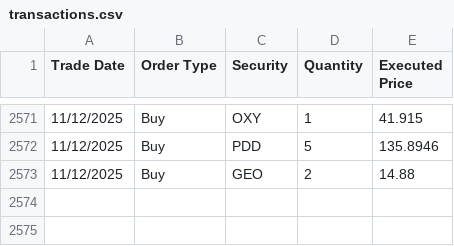
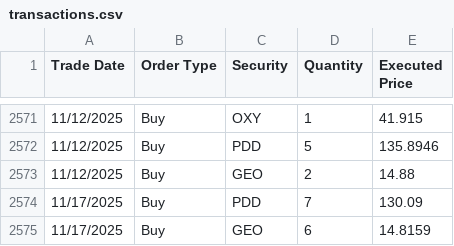
Before and after one commit to ryusoh/fund, a CSV file: data/transactions.csv, drawn as a sheet; only a part is shown, gaps mark what is left out; the diff names each change by its address in the sheet, - before the commit and + after, or states it on an @@ line.

```diff
--- a/data/transactions.csv
+++ b/data/transactions.csv
+row 2574: 11/17/2025 | Buy | PDD | 7 | 130.09
+row 2575: 11/17/2025 | Buy | GEO | 6 | 14.8159
```
Also changed, not shown: 1 other file.
